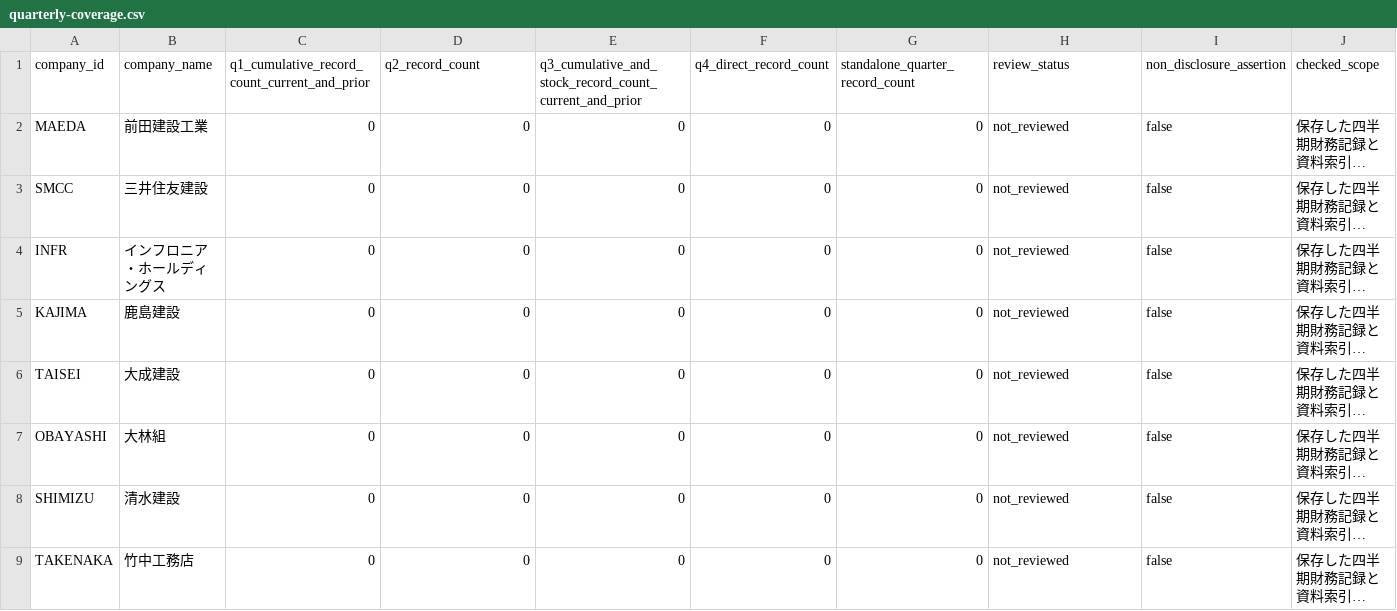
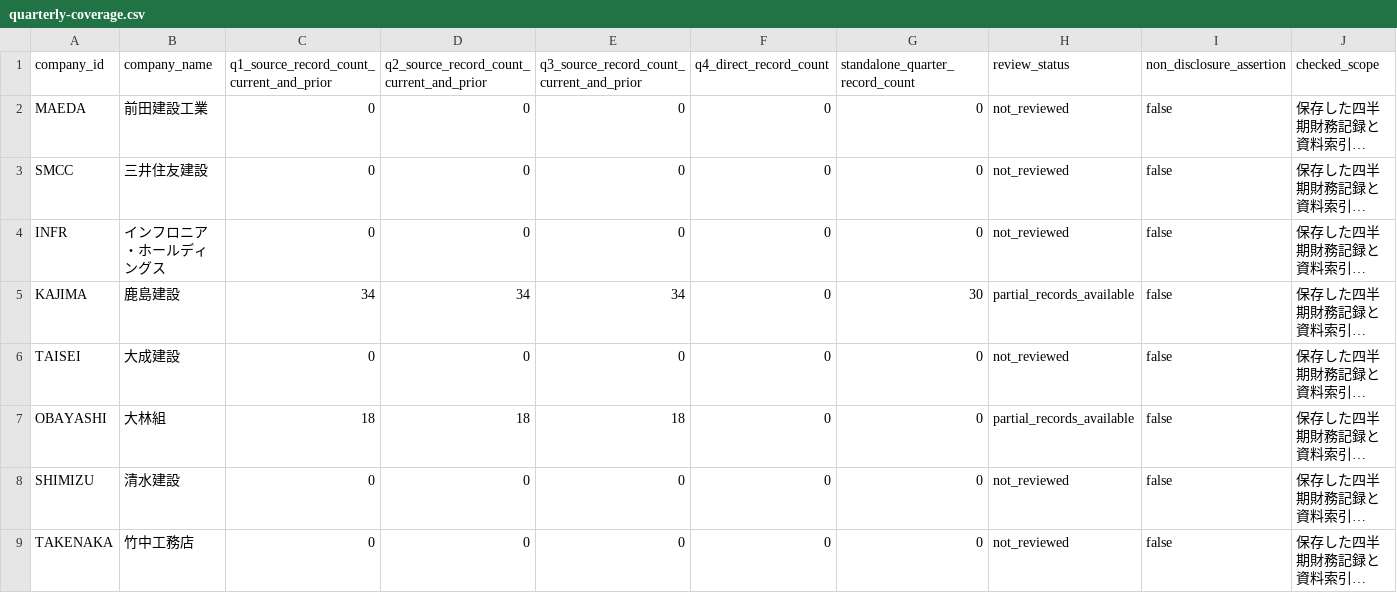
Before and after one commit to kzkymr-afk/mlit-statistics-dashboard, a CSV file: public/explorer/quarterly-coverage.csv, drawn as a sheet; only a part is shown; long unchanged cells end in …; the diff names each change by its address in the sheet, - before the commit and + after, or states it on an @@ line.

Commit message:
Add source-linked Obayashi and Kajima quarterly actuals

```diff
--- a/public/explorer/quarterly-coverage.csv
+++ b/public/explorer/quarterly-coverage.csv
-C1: q1_cumulative_record_count_current_and_prior
+C1: q1_source_record_count_current_and_prior
-D1: q2_record_count
+D1: q2_source_record_count_current_and_prior
-E1: q3_cumulative_and_stock_record_count_current_and_prior
+E1: q3_source_record_count_current_and_prior
-C5: 0
+C5: 34
-D5: 0
+D5: 34
-E5: 0
+E5: 34
-G5 (standalone_quarter_record_count): 0
+G5 (standalone_quarter_record_count): 30
-H5 (review_status): not_reviewed
+H5 (review_status): partial_records_available
-C7: 0
+C7: 18
-D7: 0
+D7: 18
-E7: 0
+E7: 18
-H7 (review_status): not_reviewed
+H7 (review_status): partial_records_available
```
Also changed, not shown: 14 other files.
